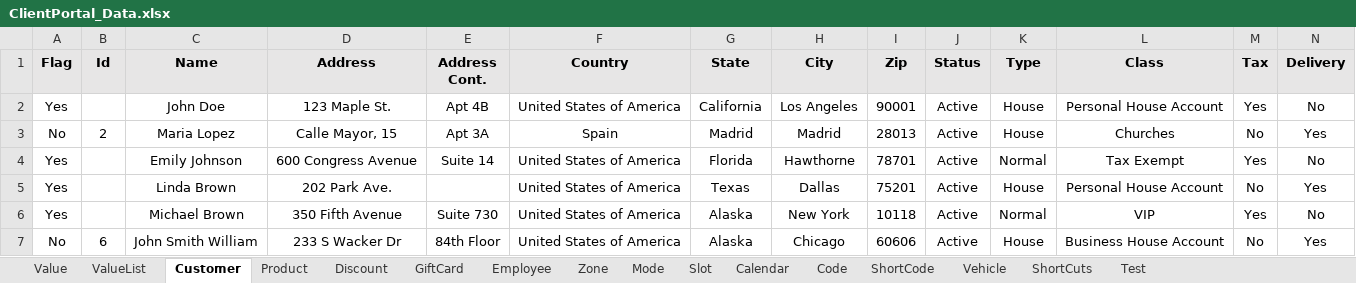
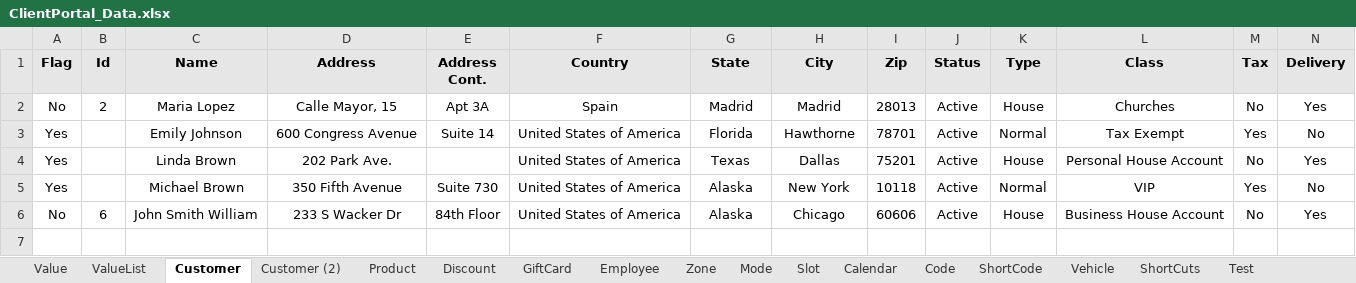
Before and after one commit to Fahim59/MAS_FloraFire, an Excel workbook: target/classes/ClientPortal_Data.xlsx, sheet Customer, drawn as a sheet; only a part is shown; values as stored, in another font and other column widths than the file's, no borders; rows hold the shown columns only; the diff names each change by its address in the sheet, - before the commit and + after, or states it on an @@ line.

Commit message:
customer page element updated

```diff
--- a/target/classes/ClientPortal_Data.xlsx (sheet Customer)
+++ b/target/classes/ClientPortal_Data.xlsx (sheet Customer)
+sheet tab: Customer (2)
-row 2: Yes |  | John Doe | 123 Maple St. | Apt 4B | United States of America | California | Los Angeles | 90001 | Active | House | Personal House Account | Yes | No
```
Also changed, not shown: sheet Employee, 3 other files.
